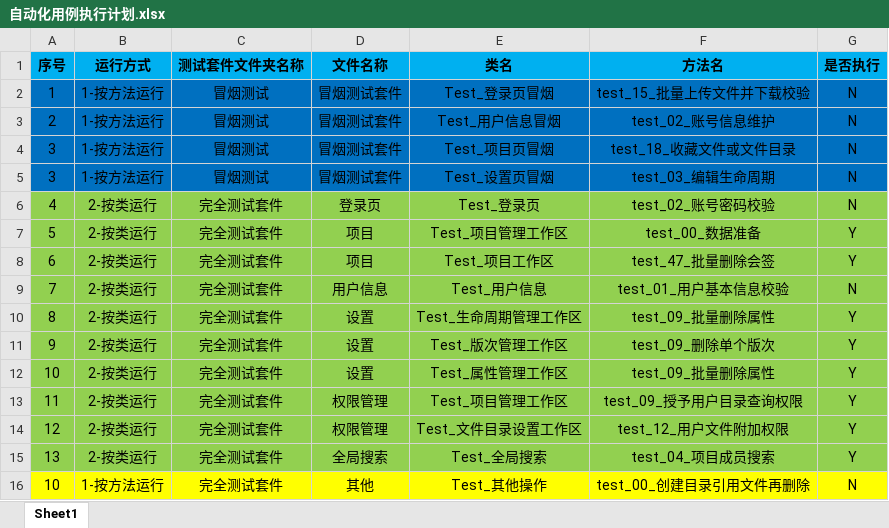
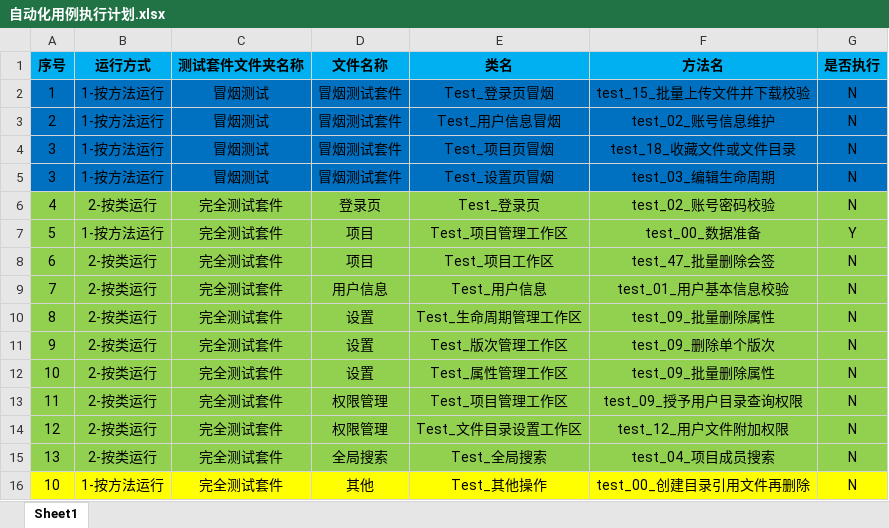
Before and after one commit to PengLiang1997/HNAutoTest, an Excel workbook: UI自动化/haipiTeam/自动化测试/自动化用例执行计划.xlsx, sheet Sheet1, drawn as a sheet; values as stored, in another font and other column widths than the file's, no borders; the diff names each change by its address in the sheet, - before the commit and + after, or states it on an @@ line.

```diff
--- a/UI自动化/haipiTeam/自动化测试/自动化用例执行计划.xlsx (sheet Sheet1)
+++ b/UI自动化/haipiTeam/自动化测试/自动化用例执行计划.xlsx (sheet Sheet1)
-B7 (运行方式): 2-按类运行
+B7 (运行方式): 1-按方法运行
-G8 (是否执行): Y
+G8 (是否执行): N
-G10:G15 (是否执行): Y
+G10:G15 (是否执行): N
```
Also changed, not shown: UI自动化/haipiTeam/项目测试配置.xlsx, 4 other files.
